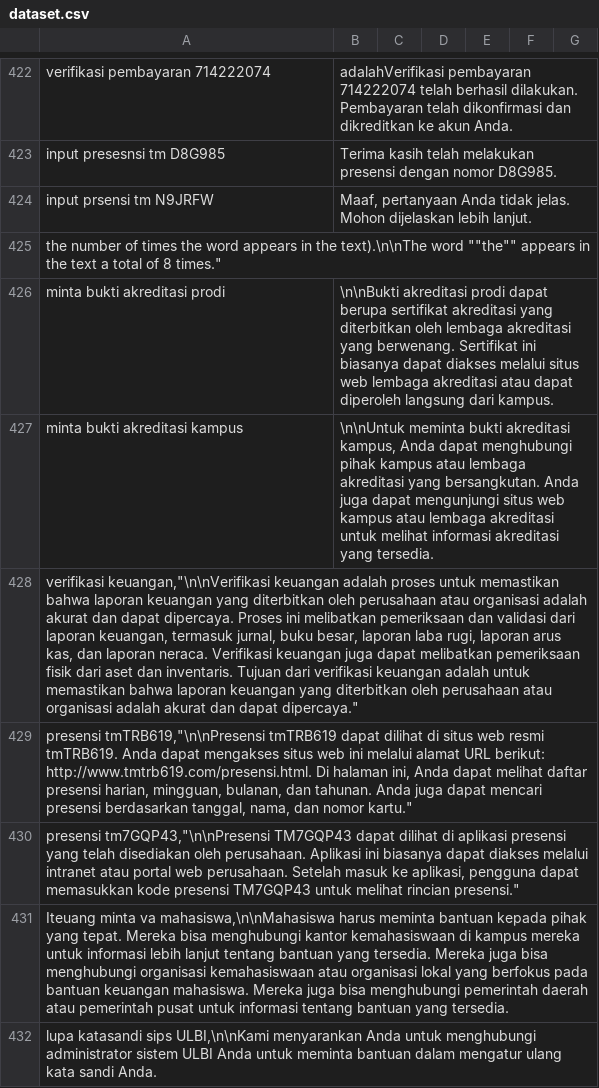
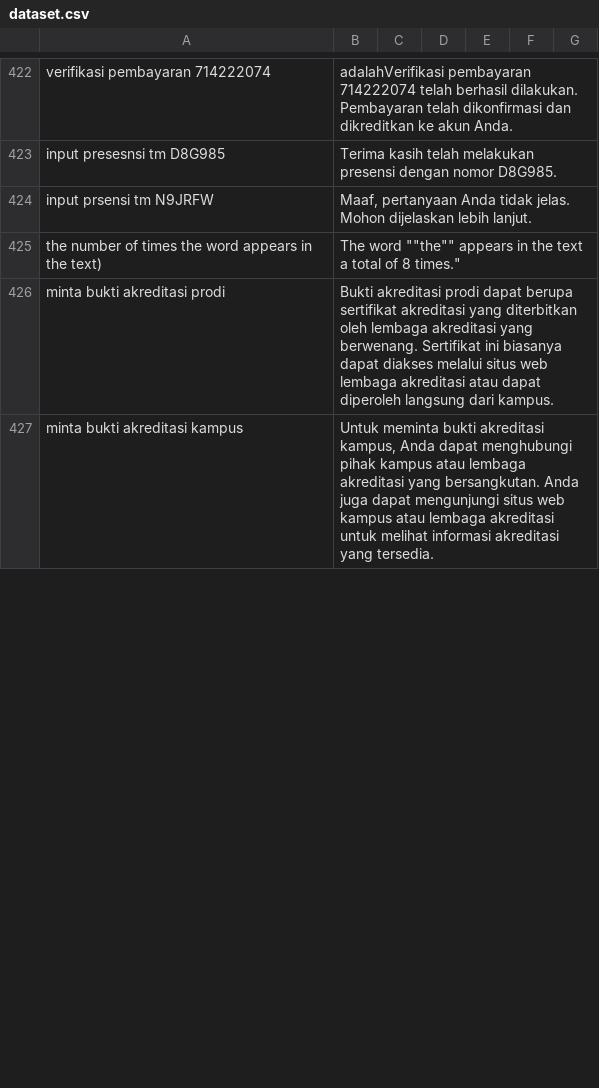
Before and after one commit to kimseokgis/ai-datasets, a CSV file: dataset/backup/Clean 7502-8251/dataset.csv, drawn as a sheet; only a part is shown, gaps mark what is left out; the diff covers the shown part only.

Commit message:
selasa

```diff
--- a/dataset/backup/Clean 7502-8251/dataset.csv
+++ b/dataset/backup/Clean 7502-8251/dataset.csv
@@ -424,9 +424,4 @@ input presesnsi tm D8G985|Terima kasih telah melakukan presensi dengan nomor D8G
 input prsensi tm N9JRFW|"Maaf, pertanyaan Anda tidak jelas. Mohon dijelaskan lebih lanjut."
-the number of times the word appears in the text).\n\nThe word ""the"" appears in the text a total of 8 times."
-minta bukti akreditasi prodi|\n\nBukti akreditasi prodi dapat berupa sertifikat akreditasi yang diterbitkan oleh lembaga akreditasi yang berwenang. Sertifikat ini biasanya dapat diakses melalui situs web lembaga akreditasi atau dapat diperoleh langsung dari kampus.
-minta bukti akreditasi kampus|"\n\nUntuk meminta bukti akreditasi kampus, Anda dapat menghubungi pihak kampus atau lembaga akreditasi yang bersangkutan. Anda juga dapat mengunjungi situs web kampus atau lembaga akreditasi untuk melihat informasi akreditasi yang tersedia."
-verifikasi keuangan,"\n\nVerifikasi keuangan adalah proses untuk memastikan bahwa laporan keuangan yang diterbitkan oleh perusahaan atau organisasi adalah akurat dan dapat dipercaya. Proses ini melibatkan pemeriksaan dan validasi dari laporan keuangan, termasuk jurnal, buku besar, laporan laba rugi, laporan arus kas, dan laporan neraca. Verifikasi keuangan juga dapat melibatkan pemeriksaan fisik dari aset dan inventaris. Tujuan dari verifikasi keuangan adalah untuk memastikan bahwa laporan keuangan yang diterbitkan oleh perusahaan atau organisasi adalah akurat dan dapat dipercaya."
-presensi tmTRB619,"\n\nPresensi tmTRB619 dapat dilihat di situs web resmi tmTRB619. Anda dapat mengakses situs web ini melalui alamat URL berikut: http://www.tmtrb619.com/presensi.html. Di halaman ini, Anda dapat melihat daftar presensi harian, mingguan, bulanan, dan tahunan. Anda juga dapat mencari presensi berdasarkan tanggal, nama, dan nomor kartu."
-presensi tm7GQP43,"\n\nPresensi TM7GQP43 dapat dilihat di aplikasi presensi yang telah disediakan oleh perusahaan. Aplikasi ini biasanya dapat diakses melalui intranet atau portal web perusahaan. Setelah masuk ke aplikasi, pengguna dapat memasukkan kode presensi TM7GQP43 untuk melihat rincian presensi."
-Iteuang minta va mahasiswa,\n\nMahasiswa harus meminta bantuan kepada pihak yang tepat. Mereka bisa menghubungi kantor kemahasiswaan di kampus mereka untuk informasi lebih lanjut tentang bantuan yang tersedia. Mereka juga bisa menghubungi organisasi kemahasiswaan atau organisasi lokal yang berfokus pada bantuan keuangan mahasiswa. Mereka juga bisa menghubungi pemerintah daerah atau pemerintah pusat untuk informasi tentang bantuan yang tersedia.
-lupa katasandi sips ULBI,\n\nKami menyarankan Anda untuk menghubungi administrator sistem ULBI Anda untuk meminta bantuan dalam mengatur ulang kata sandi Anda.
+the number of times the word appears in the text)| The word ""the"" appears in the text a total of 8 times."
+minta bukti akreditasi prodi| Bukti akreditasi prodi dapat berupa sertifikat akreditasi yang diterbitkan oleh lembaga akreditasi yang berwenang. Sertifikat ini biasanya dapat diakses melalui situs web lembaga akreditasi atau dapat diperoleh langsung dari kampus.
+minta bukti akreditasi kampus|" Untuk meminta bukti akreditasi kampus, Anda dapat menghubungi pihak kampus atau lembaga akreditasi yang bersangkutan. Anda juga dapat mengunjungi situs web kampus atau lembaga akreditasi untuk melihat informasi akreditasi yang tersedia."
```
Also changed, not shown: 14 added rows, 9 removed rows and 3 edited cells elsewhere in this file.
